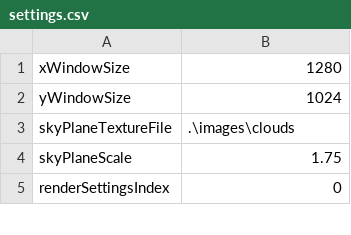
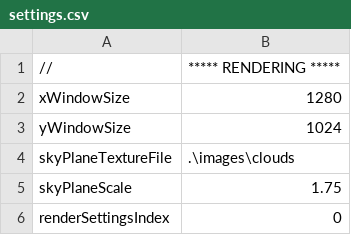
Before and after one commit to jonathantompson/hungrybee, a CSV file: hungrybee/hungrybee/bin/x86/Release/gameSettings/settings.csv, drawn as a sheet; only a part is shown; the diff covers the shown part only; the diff names each change by its address in the sheet, - before the commit and + after, or states it on an @@ line.

```diff
--- a/hungrybee/hungrybee/bin/x86/Release/gameSettings/settings.csv
+++ b/hungrybee/hungrybee/bin/x86/Release/gameSettings/settings.csv
+row 1: // | ***** RENDERING *****
```
Also changed, not shown: 23 added rows, 3 removed rows, 13 moved rows and 6 edited cells elsewhere in this file, 44 other files.
